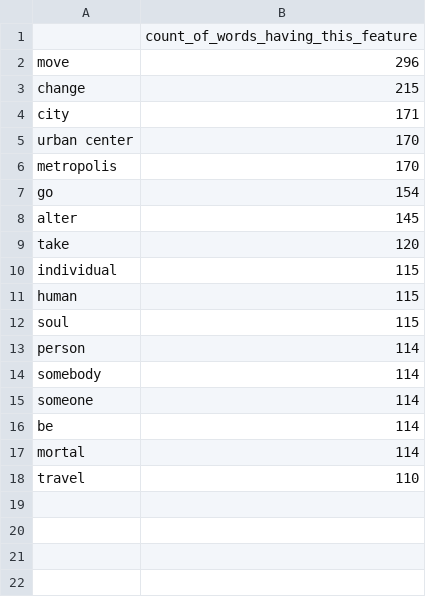
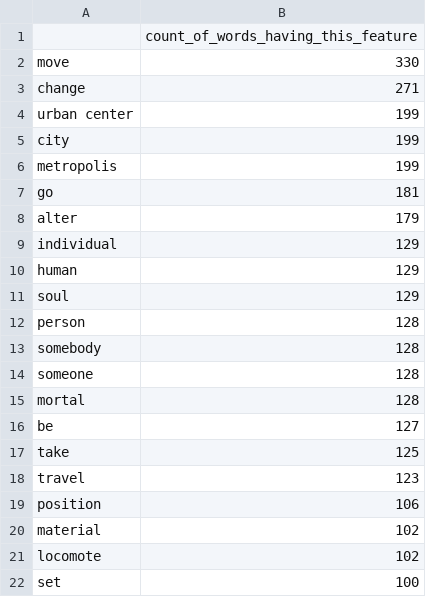
Before and after one commit to acquayefrank/contextual_embeddings, a CSV file: evaluation/embeddings_100_feature_metrics.csv, drawn as a sheet.

```diff
--- a/evaluation/embeddings_100_feature_metrics.csv
+++ b/evaluation/embeddings_100_feature_metrics.csv
@@ -1,18 +1,22 @@
 ,count_of_words_having_this_feature
-move,296
-change,215
-city,171
-urban center,170
-metropolis,170
-go,154
-alter,145
-take,120
-individual,115
-human,115
-soul,115
-person,114
-somebody,114
-someone,114
-be,114
-mortal,114
-travel,110
+move,330
+change,271
+urban center,199
+city,199
+metropolis,199
+go,181
+alter,179
+individual,129
+human,129
+soul,129
+person,128
+somebody,128
+someone,128
+mortal,128
+be,127
+take,125
+travel,123
+position,106
+material,102
+locomote,102
+set,100
```
Also changed, not shown: 10 other files.
